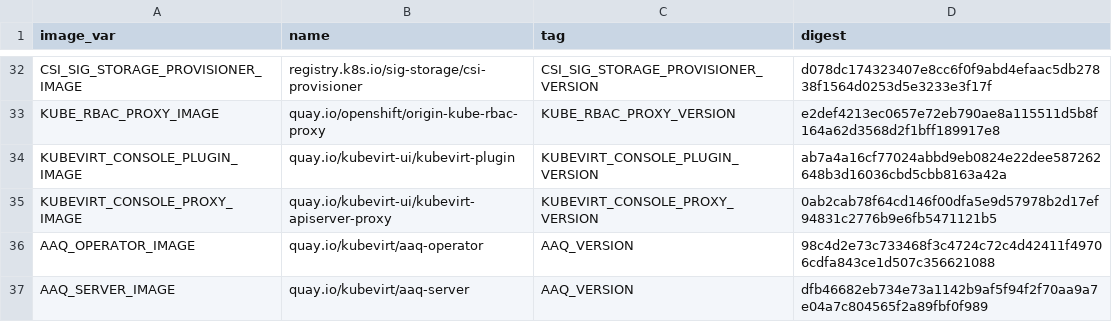
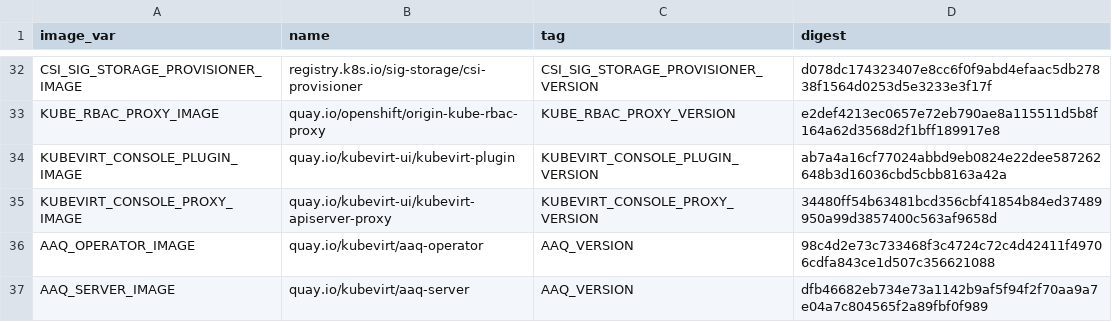
Before and after one commit to kubevirt/hyperconverged-cluster-operator, a CSV file: deploy/images.csv, drawn as a sheet; only a part is shown, gaps mark what is left out.

```diff
--- a/deploy/images.csv
+++ b/deploy/images.csv
@@ -34,3 +34,3 @@ KUBE_RBAC_PROXY_IMAGE,quay.io/openshift/origin-kube-rbac-proxy,KUBE_RBAC_PROXY_V
 KUBEVIRT_CONSOLE_PLUGIN_IMAGE,quay.io/kubevirt-ui/kubevirt-plugin,KUBEVIRT_CONSOLE_PLUGIN_VERSION,ab7a4a16cf77024abbd9eb0824e22dee587262648b3d16036cbd5cbb8163a42a
-KUBEVIRT_CONSOLE_PROXY_IMAGE,quay.io/kubevirt-ui/kubevirt-apiserver-proxy,KUBEVIRT_CONSOLE_PROXY_VERSION,0ab2cab78f64cd146f00dfa5e9d57978b2d17ef94831c2776b9e6fb5471121b5
+KUBEVIRT_CONSOLE_PROXY_IMAGE,quay.io/kubevirt-ui/kubevirt-apiserver-proxy,KUBEVIRT_CONSOLE_PROXY_VERSION,34480ff54b63481bcd356cbf41854b84ed37489950a99d3857400c563af9658d
 AAQ_OPERATOR_IMAGE,quay.io/kubevirt/aaq-operator,AAQ_VERSION,98c4d2e73c733468f3c4724c72c4d42411f49706cdfa843ce1d507c356621088
```
Also changed, not shown: 4 other files.
